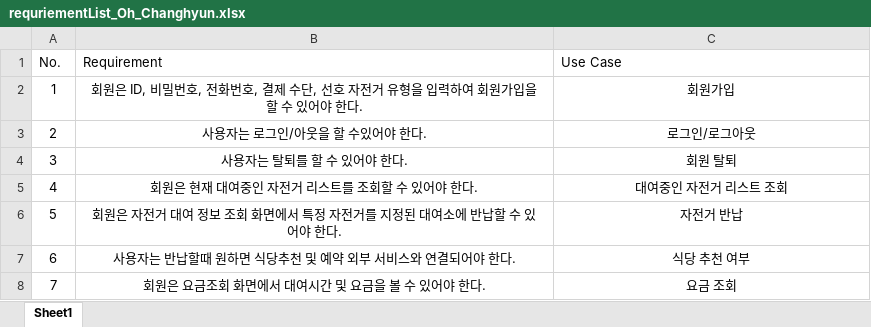
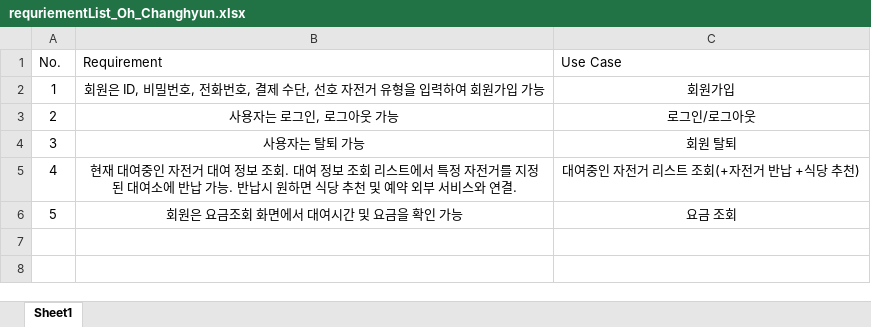
Before and after one commit to Marouchee/SW_engineering_13_group, an Excel workbook: Requirement List/requriementList_Oh_Changhyun.xlsx, sheet Sheet1, drawn as a sheet; values as stored, in another font and other column widths than the file's, no borders; removed rows and columns are numbered as before the commit, all else as after; the diff names each change by its address in the sheet, - before the commit and + after, or states it on an @@ line.

Commit message:
requirement list update 창현

```diff
--- a/Requirement List/requriementList_Oh_Changhyun.xlsx (sheet Sheet1)
+++ b/Requirement List/requriementList_Oh_Changhyun.xlsx (sheet Sheet1)
-B2 (Requirement): …회원가입을 할 수 있어야 한다.
+B2 (Requirement): …회원가입 가능
-B3 (Requirement): 사용자는 로그인/아웃을 할 수있어야 한다.
+B3 (Requirement): 사용자는 로그인, 로그아웃 가능
-B4 (Requirement): 사용자는 탈퇴를 할 수 있어야 한다.
+B4 (Requirement): 사용자는 탈퇴 가능
-row 5: 4 | 회원은 현재 대여중인 자전거 리스트를 조회할 수 있어야 한다. | 대여중인 자전거 리스트 조회
-row 6: 5 | 회원은 자전거 대여 정보 조회 화면에서 특정 자전거를 지정된 대여소에 반납할 수 있어야 한다. | 자전거 반납
-row 7: 6 | 사용자는 반납할때 원하면 식당추천 및 예약 외부 서비스와 연결되어야 한다. | 식당 추천 여부
+row 5: 4 | 현재 대여중인 자전거 대여 정보 조회. 대여 정보 조회 리스트에서 특정 자전거를 지정된 대여소에 반납 가능. 반납시 원하면 식당 추천 및 예약 외부 서비스와 연결. | 대여중인 자전거 리스트 조회(+자전거 반납 +식당 추천)
@@ column A (No.) renumbered from row 6 down @@
-B6 (Requirement): 회원은 요금조회 화면에서 대여시간 및 요금을 볼 수 있어야 한다.
+B6 (Requirement): 회원은 요금조회 화면에서 대여시간 및 요금을 확인 가능
```
